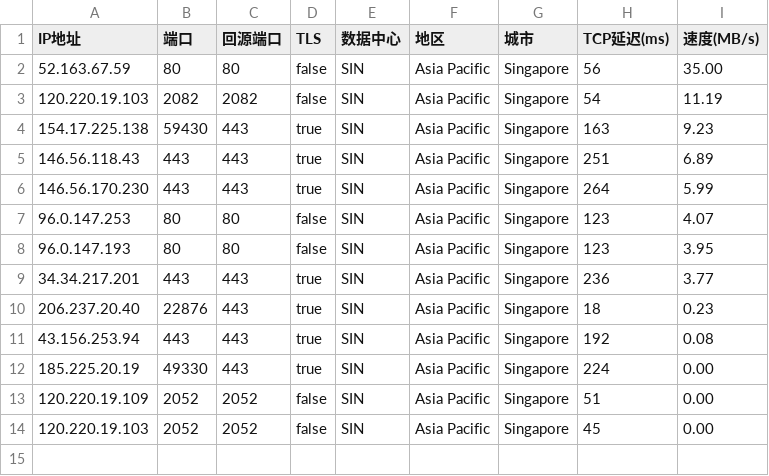
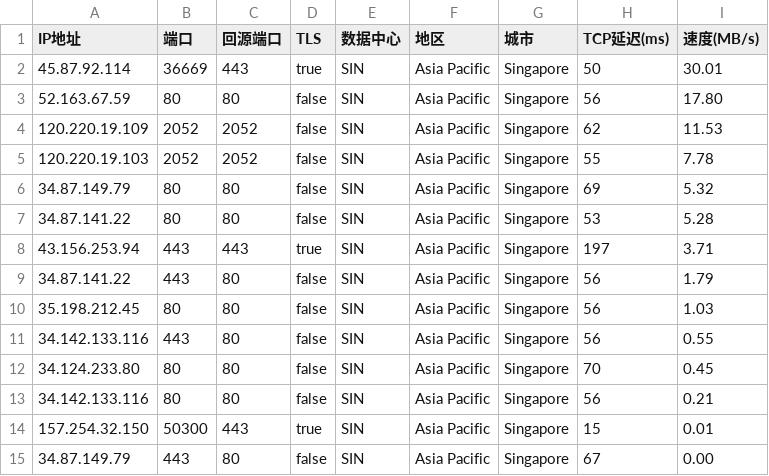
Before and after one commit to xyz571158/11, a CSV file: AS0-0-SIN.csv, drawn as a sheet.

```diff
--- a/AS0-0-SIN.csv
+++ b/AS0-0-SIN.csv
@@ -1,14 +1,15 @@
 IP地址,端口,回源端口,TLS,数据中心,地区,城市,TCP延迟(ms),速度(MB/s)
-52.163.67.59,80,80,false,SIN,Asia Pacific,Singapore,56,35.00
-120.220.19.103,2082,2082,false,SIN,Asia Pacific,Singapore,54,11.19
-154.17.225.138,59430,443,true,SIN,Asia Pacific,Singapore,163,9.23
-146.56.118.43,443,443,true,SIN,Asia Pacific,Singapore,251,6.89
-146.56.170.230,443,443,true,SIN,Asia Pacific,Singapore,264,5.99
-96.0.147.253,80,80,false,SIN,Asia Pacific,Singapore,123,4.07
-96.0.147.193,80,80,false,SIN,Asia Pacific,Singapore,123,3.95
-34.34.217.201,443,443,true,SIN,Asia Pacific,Singapore,236,3.77
-206.237.20.40,22876,443,true,SIN,Asia Pacific,Singapore,18,0.23
-43.156.253.94,443,443,true,SIN,Asia Pacific,Singapore,192,0.08
-185.225.20.19,49330,443,true,SIN,Asia Pacific,Singapore,224,0.00
-120.220.19.109,2052,2052,false,SIN,Asia Pacific,Singapore,51,0.00
-120.220.19.103,2052,2052,false,SIN,Asia Pacific,Singapore,45,0.00
+45.87.92.114,36669,443,true,SIN,Asia Pacific,Singapore,50,30.01
+52.163.67.59,80,80,false,SIN,Asia Pacific,Singapore,56,17.80
+120.220.19.109,2052,2052,false,SIN,Asia Pacific,Singapore,62,11.53
+120.220.19.103,2052,2052,false,SIN,Asia Pacific,Singapore,55,7.78
+34.87.149.79,80,80,false,SIN,Asia Pacific,Singapore,69,5.32
+34.87.141.22,80,80,false,SIN,Asia Pacific,Singapore,53,5.28
+43.156.253.94,443,443,true,SIN,Asia Pacific,Singapore,197,3.71
+34.87.141.22,443,80,false,SIN,Asia Pacific,Singapore,56,1.79
+35.198.212.45,80,80,false,SIN,Asia Pacific,Singapore,56,1.03
+34.142.133.116,443,80,false,SIN,Asia Pacific,Singapore,56,0.55
+34.124.233.80,80,80,false,SIN,Asia Pacific,Singapore,70,0.45
+34.142.133.116,80,80,false,SIN,Asia Pacific,Singapore,56,0.21
+157.254.32.150,50300,443,true,SIN,Asia Pacific,Singapore,15,0.01
+34.87.149.79,443,80,false,SIN,Asia Pacific,Singapore,67,0.00
```
Also changed, not shown: AS0-0-HKG.csv.
